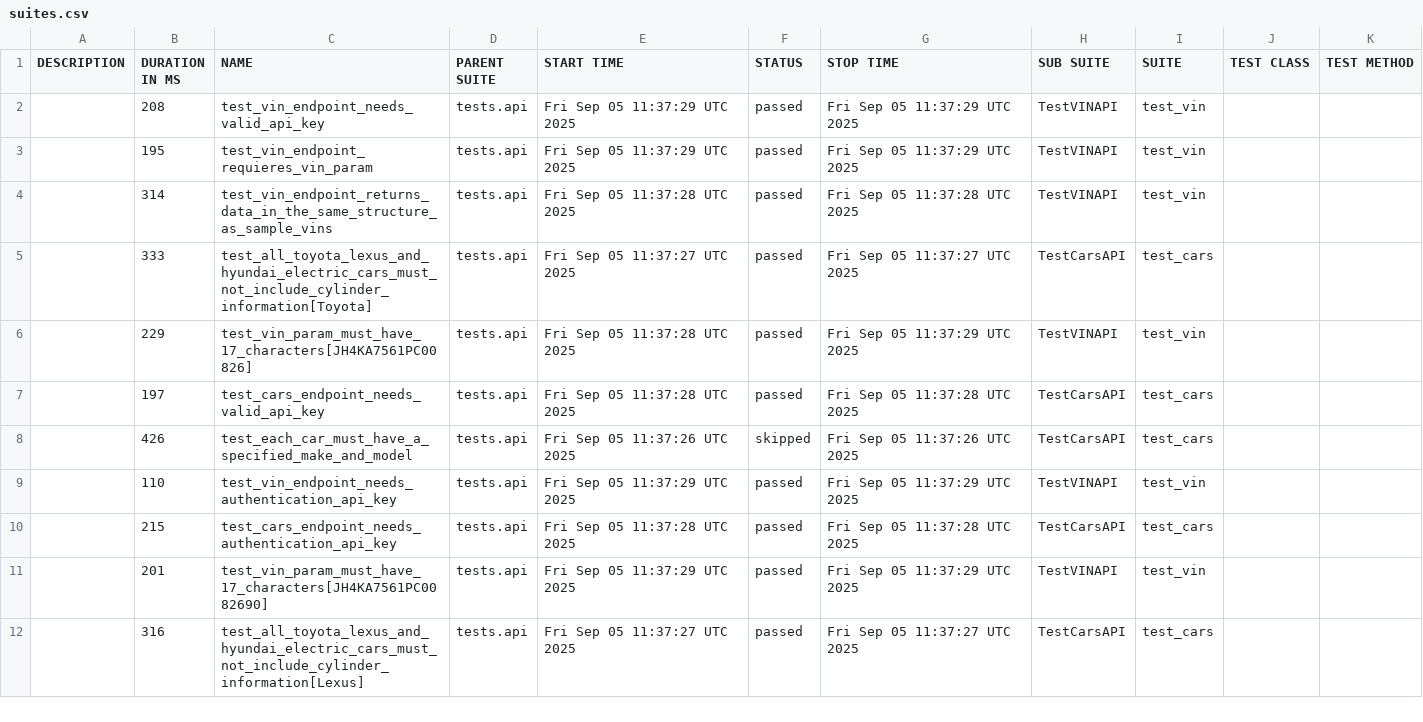
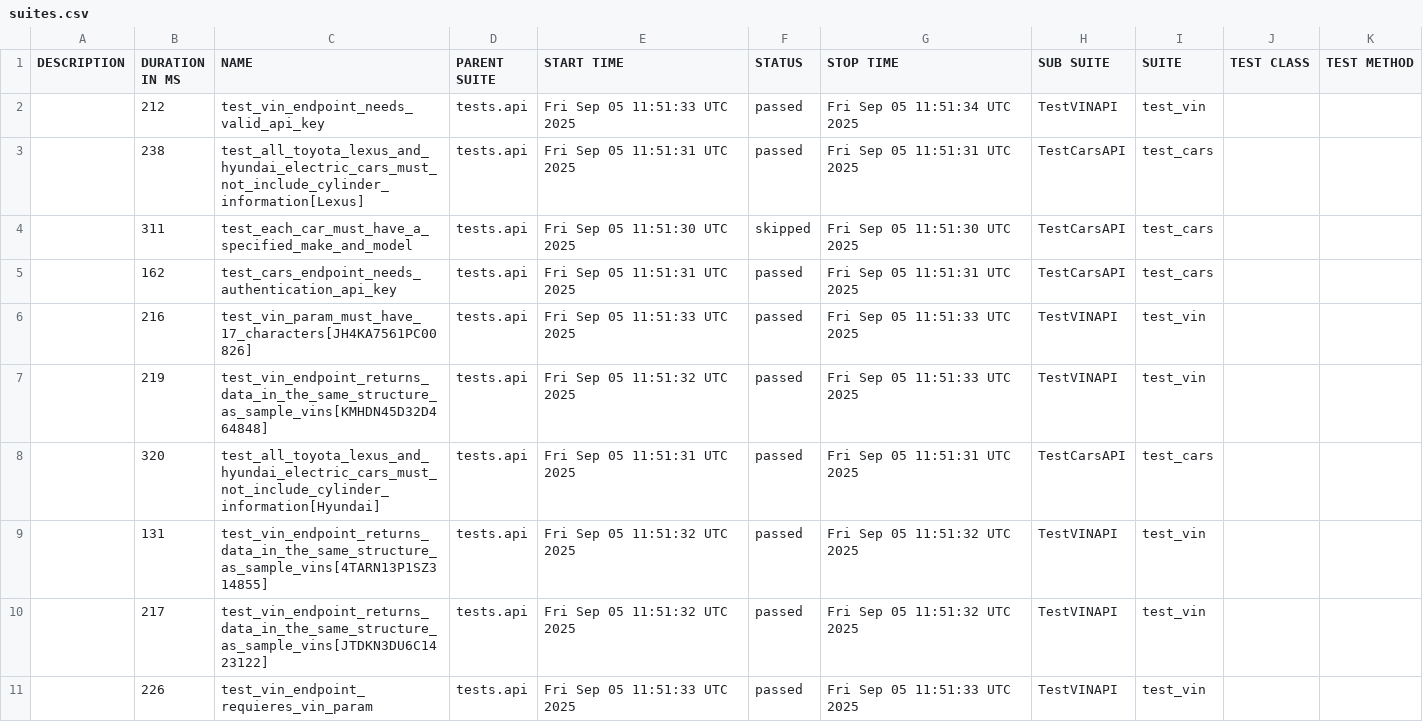
Before and after one commit to yasnowitzz/testing-framework, a CSV file: allure-report/data/suites.csv, drawn as a sheet; only a part is shown; the diff covers the shown part only.

```diff
--- a/allure-report/data/suites.csv
+++ b/allure-report/data/suites.csv
@@ -1,12 +1,11 @@
 "DESCRIPTION","DURATION IN MS","NAME","PARENT SUITE","START TIME","STATUS","STOP TIME","SUB SUITE","SUITE","TEST CLASS","TEST METHOD"
-"","208","test_vin_endpoint_needs_valid_api_key","tests.api","Fri Sep 05 11:37:29 UTC 2025","passed","Fri Sep 05 11:37:29 UTC 2025","TestVINAPI","test_vin","",""
-"","195","test_vin_endpoint_requieres_vin_param","tests.api","Fri Sep 05 11:37:29 UTC 2025","passed","Fri Sep 05 11:37:29 UTC 2025","TestVINAPI","test_vin","",""
-"","314","test_vin_endpoint_returns_data_in_the_same_structure_as_sample_vins","tests.api","Fri Sep 05 11:37:28 UTC 2025","passed","Fri Sep 05 11:37:28 UTC 2025","TestVINAPI","test_vin","",""
-"","333","test_all_toyota_lexus_and_hyundai_electric_cars_must_not_include_cylinder_information[Toyota]","tests.api","Fri Sep 05 11:37:27 UTC 2025","passed","Fri Sep 05 11:37:27 UTC 2025","TestCarsAPI","test_cars","",""
-"","229","test_vin_param_must_have_17_characters[JH4KA7561PC00826]","tests.api","Fri Sep 05 11:37:28 UTC 2025","passed","Fri Sep 05 11:37:29 UTC 2025","TestVINAPI","test_vin","",""
-"","197","test_cars_endpoint_needs_valid_api_key","tests.api","Fri Sep 05 11:37:28 UTC 2025","passed","Fri Sep 05 11:37:28 UTC 2025","TestCarsAPI","test_cars","",""
-"","426","test_each_car_must_have_a_specified_make_and_model","tests.api","Fri Sep 05 11:37:26 UTC 2025","skipped","Fri Sep 05 11:37:26 UTC 2025","TestCarsAPI","test_cars","",""
-"","110","test_vin_endpoint_needs_authentication_api_key","tests.api","Fri Sep 05 11:37:29 UTC 2025","passed","Fri Sep 05 11:37:29 UTC 2025","TestVINAPI","test_vin","",""
-"","215","test_cars_endpoint_needs_authentication_api_key","tests.api","Fri Sep 05 11:37:28 UTC 2025","passed","Fri Sep 05 11:37:28 UTC 2025","TestCarsAPI","test_cars","",""
-"","201","test_vin_param_must_have_17_characters[JH4KA7561PC0082690]","tests.api","Fri Sep 05 11:37:29 UTC 2025","passed","Fri Sep 05 11:37:29 UTC 2025","TestVINAPI","test_vin","",""
-"","316","test_all_toyota_lexus_and_hyundai_electric_cars_must_not_include_cylinder_information[Lexus]","tests.api","Fri Sep 05 11:37:27 UTC 2025","passed","Fri Sep 05 11:37:27 UTC 2025","TestCarsAPI","test_cars","",""
+"","212","test_vin_endpoint_needs_valid_api_key","tests.api","Fri Sep 05 11:51:33 UTC 2025","passed","Fri Sep 05 11:51:34 UTC 2025","TestVINAPI","test_vin","",""
+"","238","test_all_toyota_lexus_and_hyundai_electric_cars_must_not_include_cylinder_information[Lexus]","tests.api","Fri Sep 05 11:51:31 UTC 2025","passed","Fri Sep 05 11:51:31 UTC 2025","TestCarsAPI","test_cars","",""
+"","311","test_each_car_must_have_a_specified_make_and_model","tests.api","Fri Sep 05 11:51:30 UTC 2025","skipped","Fri Sep 05 11:51:30 UTC 2025","TestCarsAPI","test_cars","",""
+"","162","test_cars_endpoint_needs_authentication_api_key","tests.api","Fri Sep 05 11:51:31 UTC 2025","passed","Fri Sep 05 11:51:31 UTC 2025","TestCarsAPI","test_cars","",""
+"","216","test_vin_param_must_have_17_characters[JH4KA7561PC00826]","tests.api","Fri Sep 05 11:51:33 UTC 2025","passed","Fri Sep 05 11:51:33 UTC 2025","TestVINAPI","test_vin","",""
+"","219","test_vin_endpoint_returns_data_in_the_same_structure_as_sample_vins[KMHDN45D32D464848]","tests.api","Fri Sep 05 11:51:32 UTC 2025","passed","Fri Sep 05 11:51:33 UTC 2025","TestVINAPI","test_vin","",""
+"","320","test_all_toyota_lexus_and_hyundai_electric_cars_must_not_include_cylinder_information[Hyundai]","tests.api","Fri Sep 05 11:51:31 UTC 2025","passed","Fri Sep 05 11:51:31 UTC 2025","TestCarsAPI","test_cars","",""
+"","131","test_vin_endpoint_returns_data_in_the_same_structure_as_sample_vins[4TARN13P1SZ314855]","tests.api","Fri Sep 05 11:51:32 UTC 2025","passed","Fri Sep 05 11:51:32 UTC 2025","TestVINAPI","test_vin","",""
+"","217","test_vin_endpoint_returns_data_in_the_same_structure_as_sample_vins[JTDKN3DU6C1423122]","tests.api","Fri Sep 05 11:51:32 UTC 2025","passed","Fri Sep 05 11:51:32 UTC 2025","TestVINAPI","test_vin","",""
+"","226","test_vin_endpoint_requieres_vin_param","tests.api","Fri Sep 05 11:51:33 UTC 2025","passed","Fri Sep 05 11:51:33 UTC 2025","TestVINAPI","test_vin","",""
```
Also changed, not shown: 4 added rows and 7 edited cells elsewhere in this file, allure-report/data/behaviors.csv, 51 other files.
